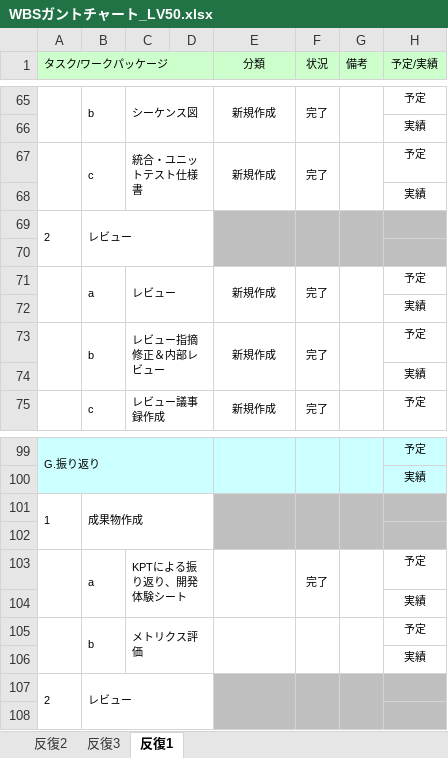
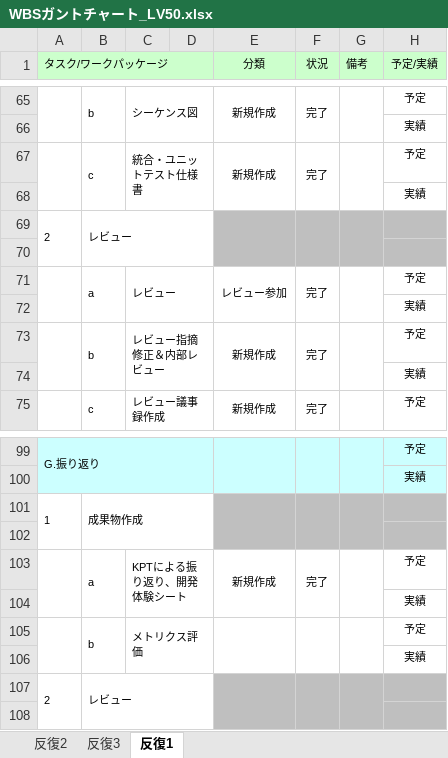
Before and after one commit to s-uemrua/Level50, an Excel workbook: WBSガントチャート_LV50.xlsx, sheet 反復1, drawn as a sheet; only a part is shown, gaps mark what is left out; values as stored, in another font and other column widths than the file's, no borders; charts and pictures and conditional formats not drawn; the diff covers the shown part only; the diff names each change by its address in the sheet, - before the commit and + after, or states it on an @@ line.

```diff
--- a/WBSガントチャート_LV50.xlsx (sheet 反復1)
+++ b/WBSガントチャート_LV50.xlsx (sheet 反復1)
-E71 (分類): 新規作成
+E71 (分類): レビュー参加
-E103 (分類): (empty)
+E103 (分類): 新規作成
```
Also changed, not shown: 9 edited cells elsewhere in this sheet.
